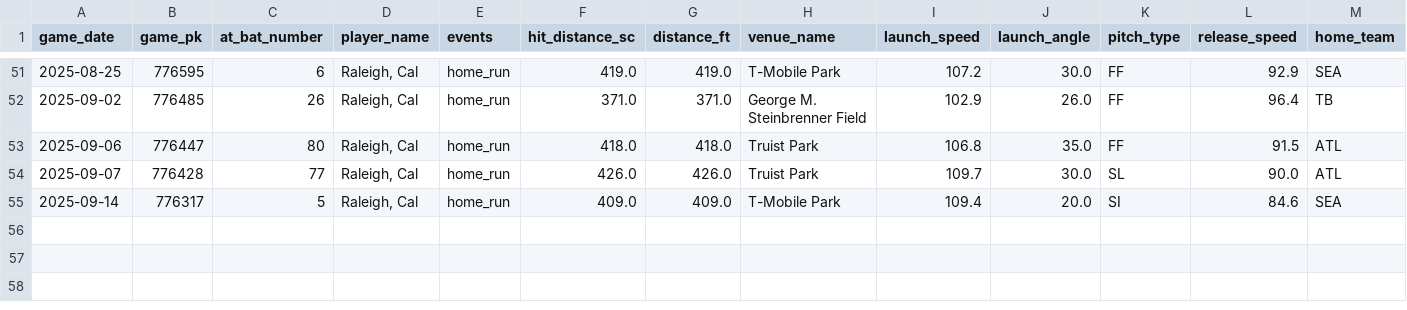
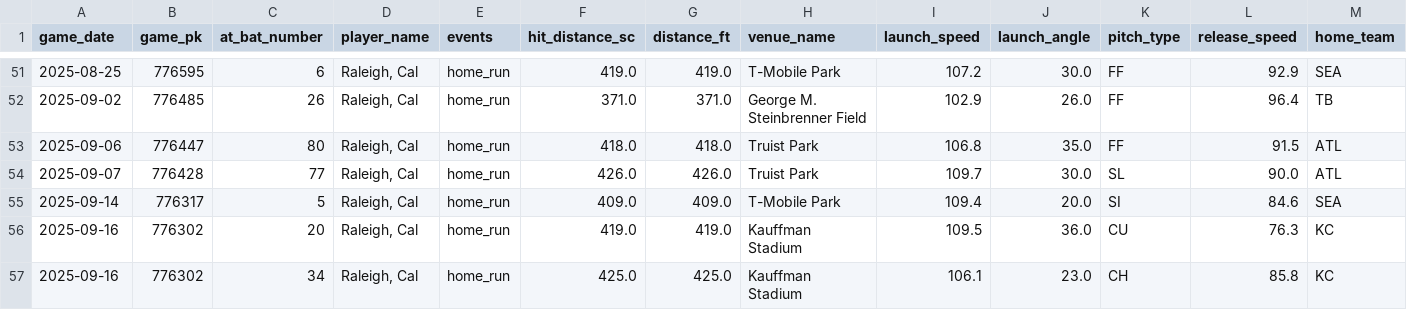
Before and after one commit to relaxedmason/bafta-scripted-comedy-portfolio, a CSV file: assets/data/raleigh_hr.csv, drawn as a sheet; only a part is shown, gaps mark what is left out; rows hold the shown columns only; the diff names each change by its address in the sheet, - before the commit and + after, or states it on an @@ line.

```diff
--- a/assets/data/raleigh_hr.csv
+++ b/assets/data/raleigh_hr.csv
+row 56: 2025-09-16 | 776302 | 20 | Raleigh, Cal | home_run | 419.0 | 419.0 | Kauffman Stadium | 109.5 | 36.0 | CU | 76.3 | KC
+row 57: 2025-09-16 | 776302 | 34 | Raleigh, Cal | home_run | 425.0 | 425.0 | Kauffman Stadium | 106.1 | 23.0 | CH | 85.8 | KC
```
Also changed, not shown: 1 other file.
